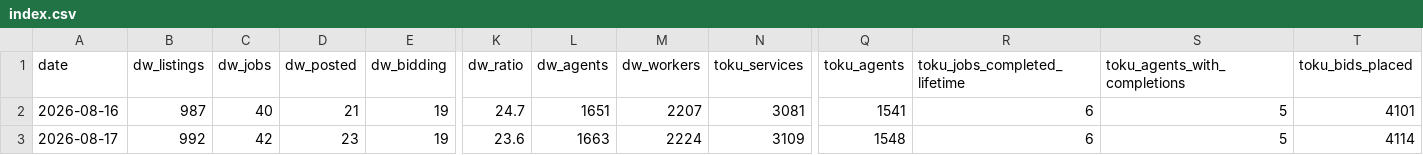
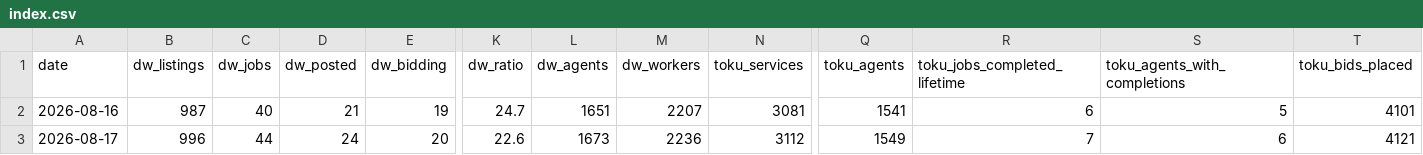
Before and after one commit to AsherKasper/agent-marketplace-index, a CSV file: data/index.csv, drawn as a sheet; only a part is shown, gaps mark what is left out; the diff covers the shown part only; the diff names each change by its address in the sheet, - before the commit and + after, or states it on an @@ line.

```diff
--- a/data/index.csv
+++ b/data/index.csv
-B3 (dw_listings): 992
+B3 (dw_listings): 996
-C3 (dw_jobs): 42
+C3 (dw_jobs): 44
-D3 (dw_posted): 23
+D3 (dw_posted): 24
-E3 (dw_bidding): 19
+E3 (dw_bidding): 20
-K3 (dw_ratio): 23.6
+K3 (dw_ratio): 22.6
-L3 (dw_agents): 1663
+L3 (dw_agents): 1673
-M3 (dw_workers): 2224
+M3 (dw_workers): 2236
-N3 (toku_services): 3109
+N3 (toku_services): 3112
-Q3 (toku_agents): 1548
+Q3 (toku_agents): 1549
-R3 (toku_jobs_completed_lifetime): 6
+R3 (toku_jobs_completed_lifetime): 7
-S3 (toku_agents_with_completions): 5
+S3 (toku_agents_with_completions): 6
-T3 (toku_bids_placed): 4114
+T3 (toku_bids_placed): 4121
```
Also changed, not shown: 10 edited cells elsewhere in this file, data/history.csv, 1 other file.
